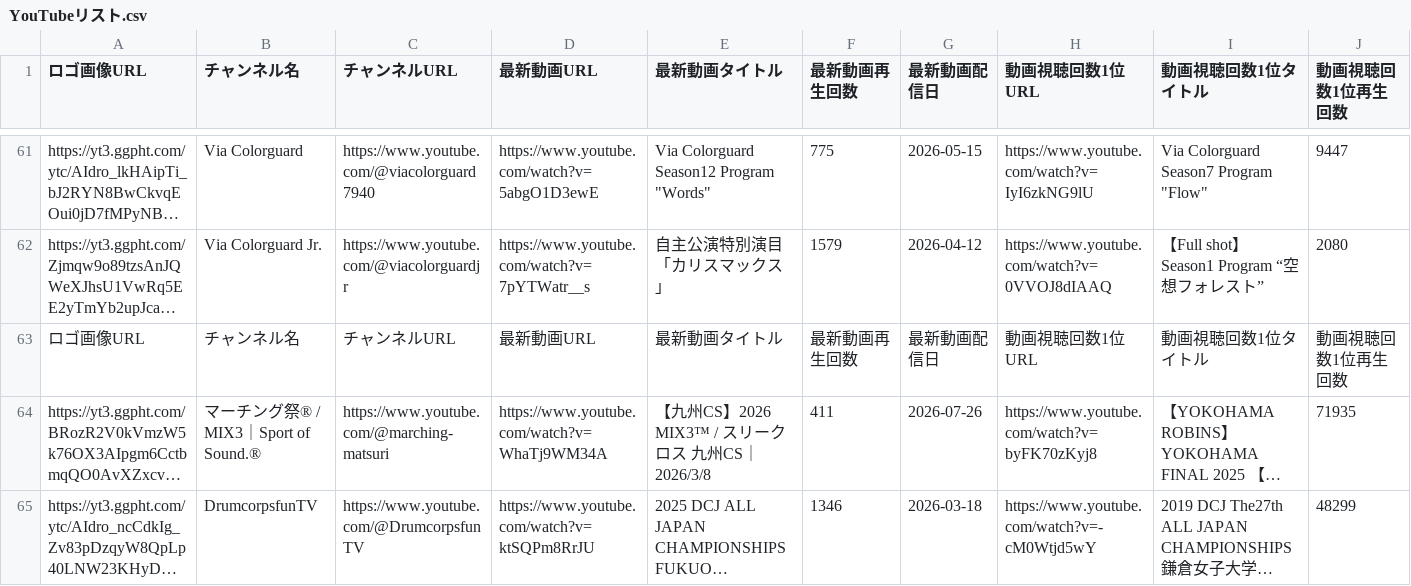
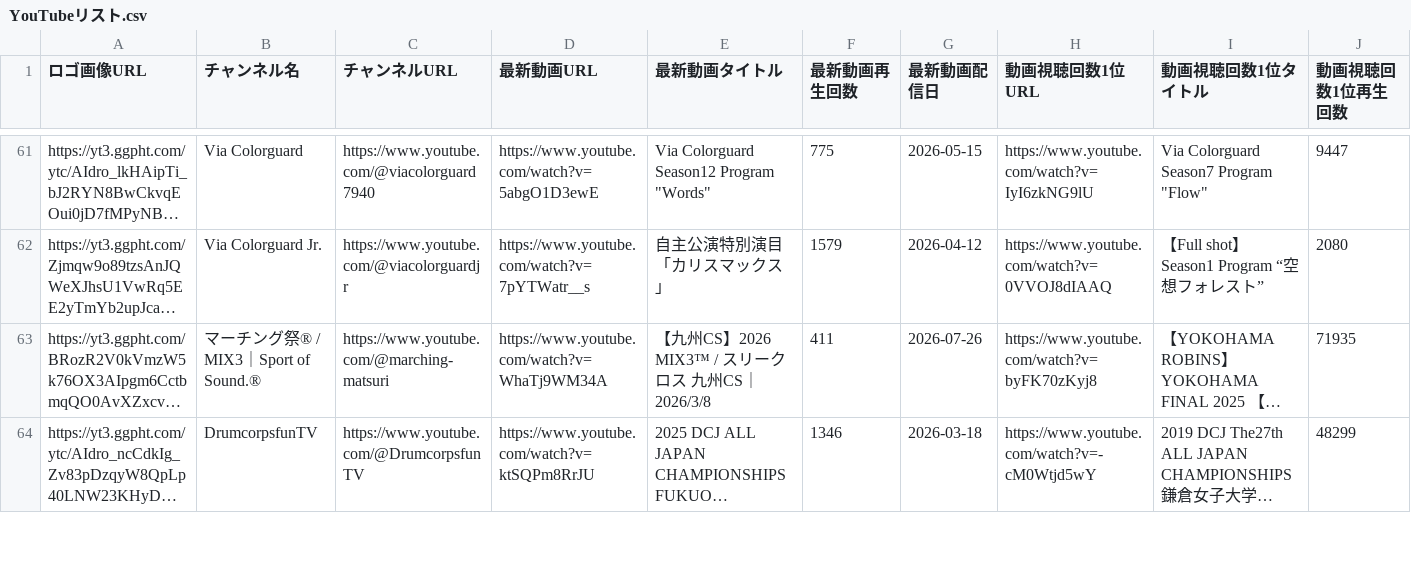
Before and after one commit to YuOKOVHI/marchinz, a CSV file: youtube-list/YouTubeリスト.csv, drawn as a sheet; only a part is shown, gaps mark what is left out; long unchanged cells end in …; rows hold the shown columns only; the diff names each change by its address in the sheet, - before the commit and + after, or states it on an @@ line.

Commit message:
fix(youtube): resolve daily CSV merge without duplicate header

```diff
--- a/youtube-list/YouTubeリスト.csv
+++ b/youtube-list/YouTubeリスト.csv
-row 63: ロゴ画像URL | チャンネル名 | チャンネルURL | 最新動画URL | 最新動画タイトル | 最新動画再生回数 | 最新動画配信日 | 動画視聴回数1位URL | 動画視聴回数1位タイトル | 動画視聴回数1位再生回数
```
Also changed, not shown: 1 other file.
